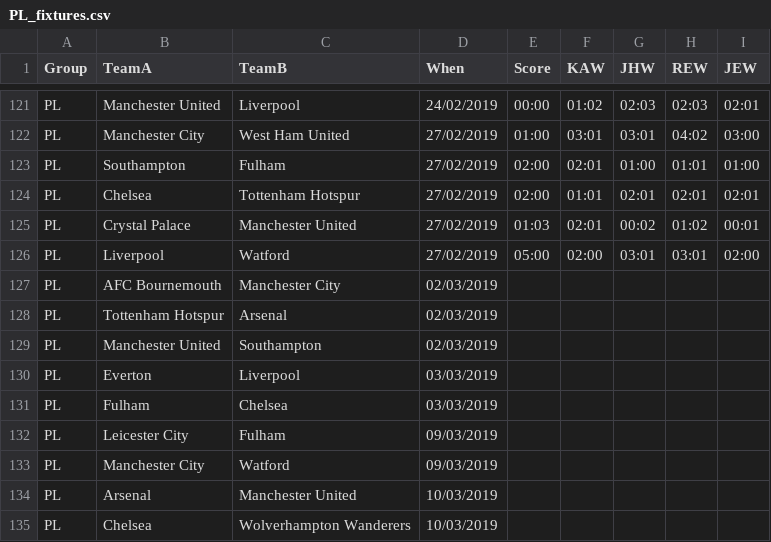
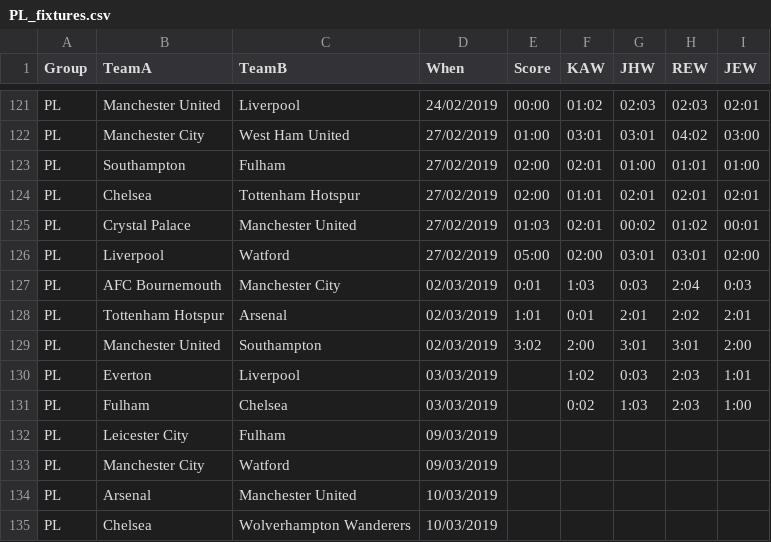
Before and after one commit to kwoolter/WorldCupPredictor, a CSV file: data/PL_fixtures.csv, drawn as a sheet; only a part is shown, gaps mark what is left out.

Commit message:
latest scores

```diff
--- a/data/PL_fixtures.csv
+++ b/data/PL_fixtures.csv
@@ -126,7 +126,7 @@ PL,Crystal Palace,Manchester United,27/02/2019,01:03,02:01,00:02,01:02,00:01
 PL,Liverpool,Watford,27/02/2019,05:00,02:00,03:01,03:01,02:00
-PL,AFC Bournemouth,Manchester City,02/03/2019,,,,,
-PL,Tottenham Hotspur,Arsenal,02/03/2019,,,,,
-PL,Manchester United,Southampton,02/03/2019,,,,,
-PL,Everton,Liverpool,03/03/2019,,,,,
-PL,Fulham,Chelsea,03/03/2019,,,,,
+PL,AFC Bournemouth,Manchester City,02/03/2019,0:01,1:03,0:03,2:04,0:03
+PL,Tottenham Hotspur,Arsenal,02/03/2019,1:01,0:01,2:01,2:02,2:01
+PL,Manchester United,Southampton,02/03/2019,3:02,2:00,3:01,3:01,2:00
+PL,Everton,Liverpool,03/03/2019,,1:02,0:03,2:03,1:01
+PL,Fulham,Chelsea,03/03/2019,,0:02,1:03,2:03,1:00
 PL,Leicester City,Fulham,09/03/2019,,,,,
```
Also changed, not shown: 1 other file.
